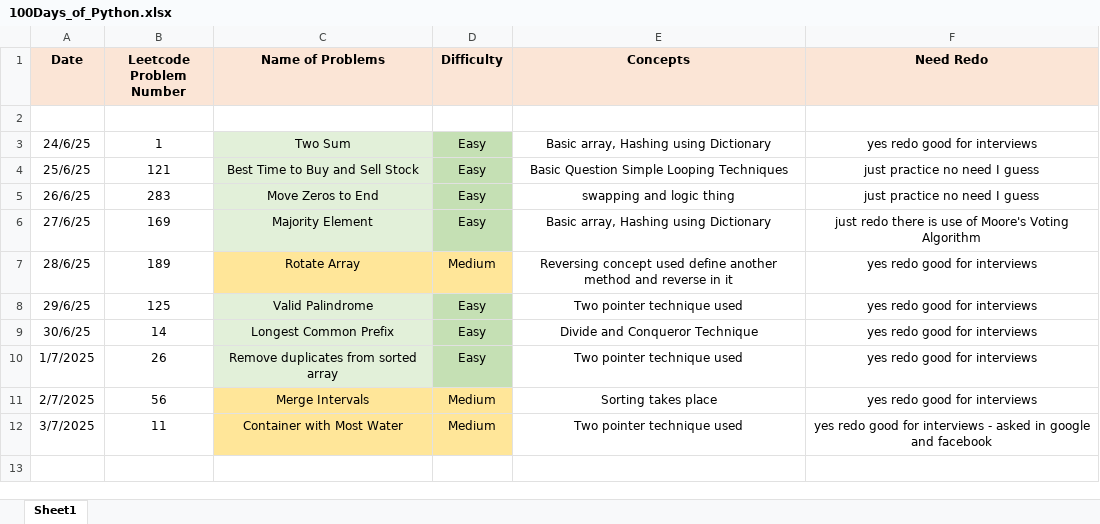
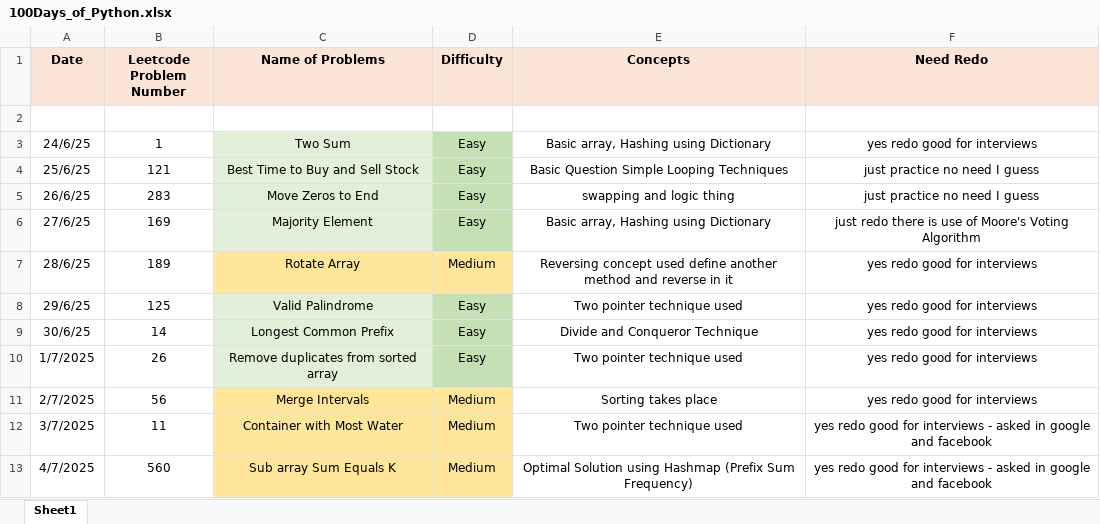
Before and after one commit to ayushlingayat/Python_100DaysofCode, an Excel workbook: 100Days_of_Python.xlsx, sheet Sheet1, drawn as a sheet; values as stored, in another font and other column widths than the file's, no borders; the diff names each change by its address in the sheet, - before the commit and + after, or states it on an @@ line.

Commit message:
Python_100Days_DSA

```diff
--- a/100Days_of_Python.xlsx (sheet Sheet1)
+++ b/100Days_of_Python.xlsx (sheet Sheet1)
+row 13: 4/7/2025 | 560 | Sub array Sum Equals K | Medium | Optimal Solution using Hashmap (Prefix Sum Frequency) | yes redo good for interviews - asked in google and facebook
```
Also changed, not shown: 1 other file.
